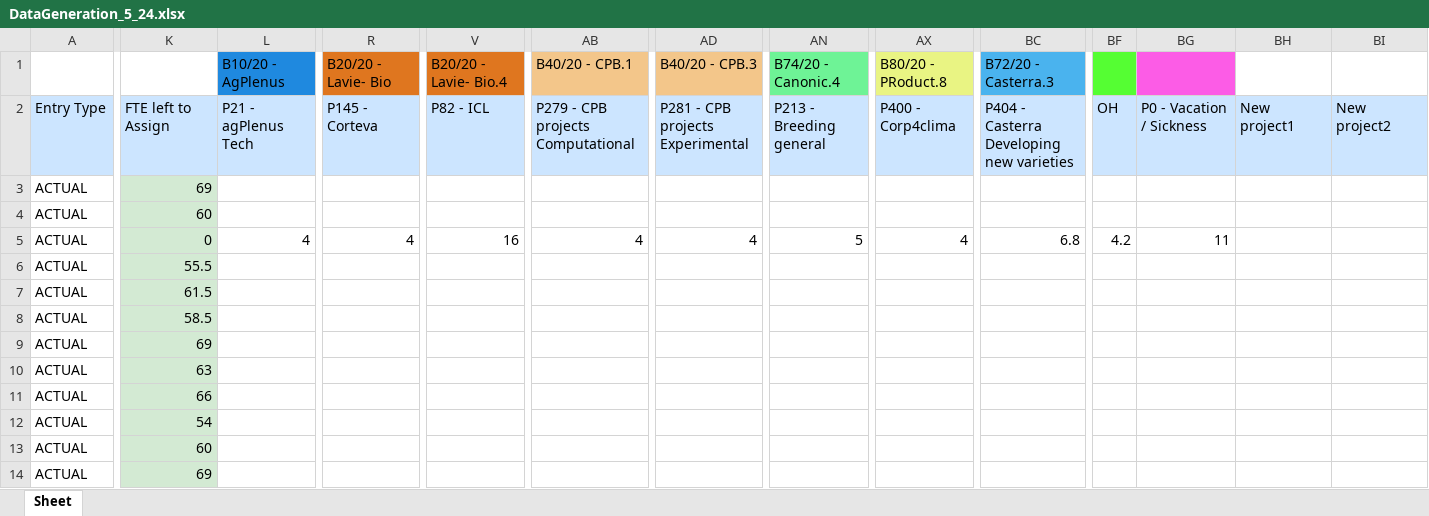
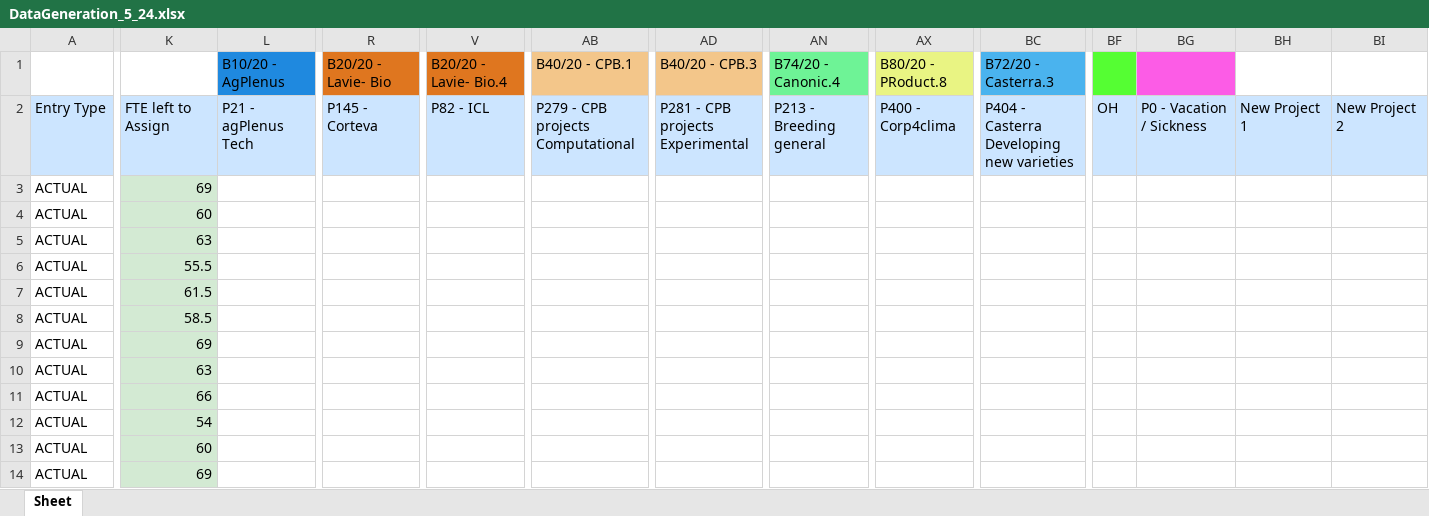
Before and after one commit to AlmogHaviv/ExcelWizard, an Excel workbook: data/DataGeneration_5_24.xlsx, sheet Sheet, drawn as a sheet; only a part is shown, gaps mark what is left out; values as stored, in another font and other column widths than the file's, no borders; the diff names each change by its address in the sheet, - before the commit and + after, or states it on an @@ line.

```diff
--- a/data/DataGeneration_5_24.xlsx (sheet Sheet)
+++ b/data/DataGeneration_5_24.xlsx (sheet Sheet)
-BH2: New project1
+BH2: New Project 1
-BI2: New project2
+BI2: New Project 2
-K5: 0
+K5: 63
-L5: 4
+L5: (empty)
-R5: 4
+R5: (empty)
-V5: 16
+V5: (empty)
-AB5: 4
+AB5: (empty)
-AD5: 4
+AD5: (empty)
-AN5: 5
+AN5: (empty)
-AX5: 4
+AX5: (empty)
-BC5: 6.8
+BC5: (empty)
-BF5: 4.2
+BF5: (empty)
-BG5: 11
+BG5: (empty)
```
Also changed, not shown: data/GreenHouse_5_24.xlsx, data/Non Controlled GreenHouse_5_24.xlsx, 9 other files.
